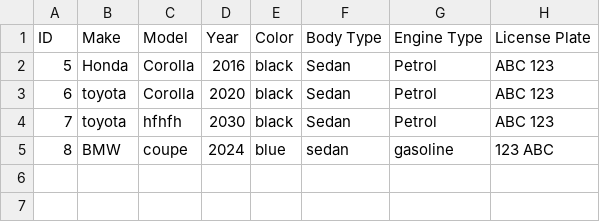
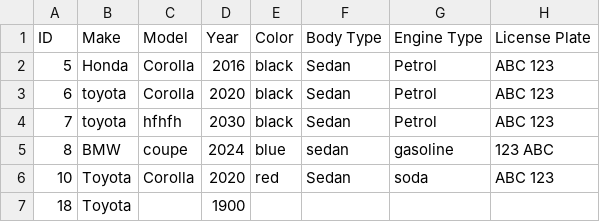
Before and after one commit to Nagabtac/WebDev2, a CSV file: src/main/resources/data/cars.csv, drawn as a sheet.

```diff
--- a/src/main/resources/data/cars.csv
+++ b/src/main/resources/data/cars.csv
@@ -5 +5,3 @@ ID,Make,Model,Year,Color,Body Type,Engine Type,License Plate
 8,BMW,coupe,2024,blue,sedan,gasoline,123 ABC
+10,Toyota,Corolla,2020,red,Sedan,soda,ABC 123
+18,Toyota,,1900,,,,
```
Also changed, not shown: 12 other files.
